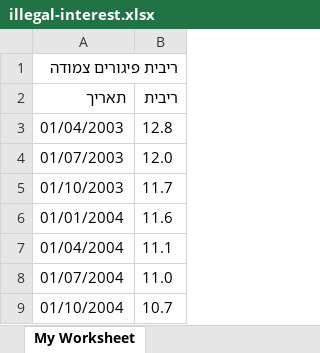
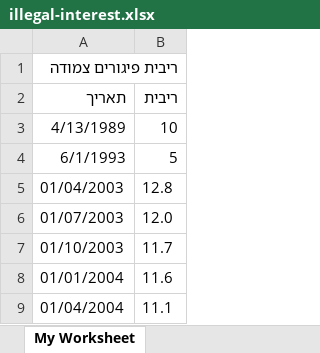
Before and after one commit to yonatanKreiner/actuar-services, an Excel workbook: interest-calculator/assets/illegal-interest.xlsx, sheet My Worksheet, drawn as a sheet; only a part is shown; the shorter side is filled out with more unchanged rows; values as stored, in another font and other column widths than the file's, no borders; the diff names each change by its address in the sheet, - before the commit and + after, or states it on an @@ line.

Commit message:
fix

```diff
--- a/interest-calculator/assets/illegal-interest.xlsx (sheet My Worksheet)
+++ b/interest-calculator/assets/illegal-interest.xlsx (sheet My Worksheet)
+row 3: 4/13/1989 | 10
+row 4: 6/1/1993 | 5
```
